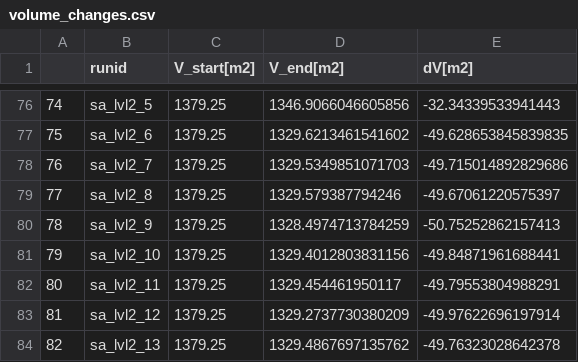
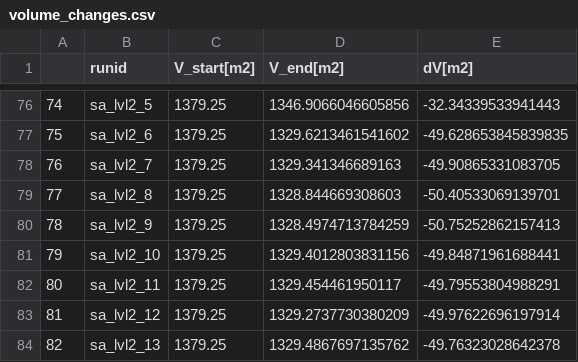
Before and after one commit to khdebruijn/thermo-morphological-model, a CSV file: results/volume_changes.csv, drawn as a sheet; only a part is shown, gaps mark what is left out.

```diff
--- a/results/volume_changes.csv
+++ b/results/volume_changes.csv
@@ -77,4 +77,4 @@
 75,sa_lvl2_6,1379.25,1329.6213461541602,-49.628653845839835
-76,sa_lvl2_7,1379.25,1329.5349851071703,-49.715014892829686
-77,sa_lvl2_8,1379.25,1329.579387794246,-49.67061220575397
+76,sa_lvl2_7,1379.25,1329.341346689163,-49.90865331083705
+77,sa_lvl2_8,1379.25,1328.844669308603,-50.40533069139701
 78,sa_lvl2_9,1379.25,1328.4974713784259,-50.75252862157413
```
Also changed, not shown: results/erosion_rates/sa_lvl2_7.csv, results/erosion_rates/sa_lvl2_8.csv.
